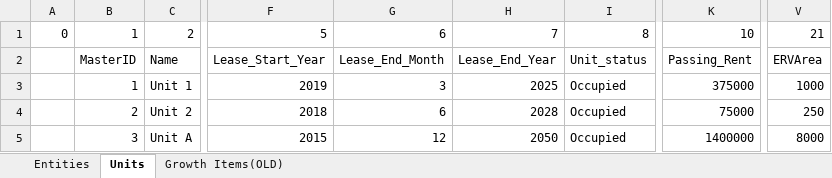
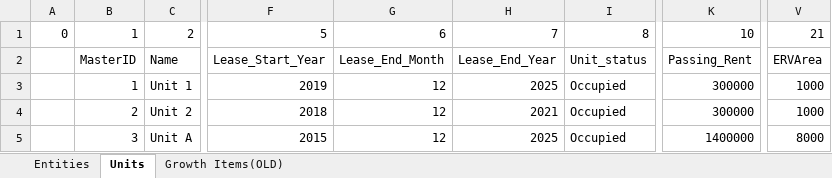
Before and after one commit to oganator/OGN, an Excel workbook: models/Data.xlsx, sheet Units, drawn as a sheet; only a part is shown, gaps mark what is left out; values as stored, in another font and other column widths than the file's, no borders; the diff names each change by its address in the sheet, - before the commit and + after, or states it on an @@ line.

Commit message:
unit cf

```diff
--- a/models/Data.xlsx (sheet Units)
+++ b/models/Data.xlsx (sheet Units)
-G3: 3
+G3: 12
-K3: 375000
+K3: 300000
-G4: 6
+G4: 12
-H4: 2028
+H4: 2021
-K4: 75000
+K4: 300000
-V4: 250
+V4: 1000
-H5: 2050
+H5: 2025
```
Also changed, not shown: 29 other files.
